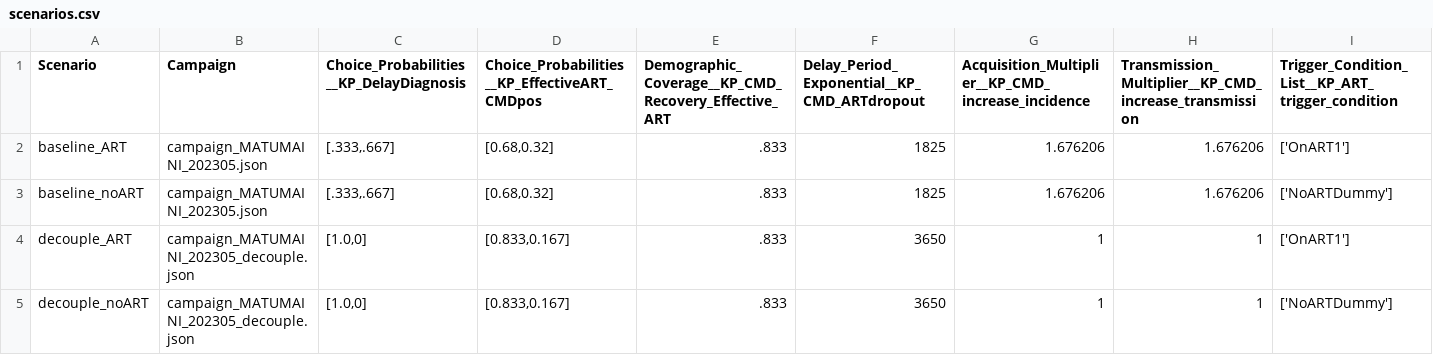
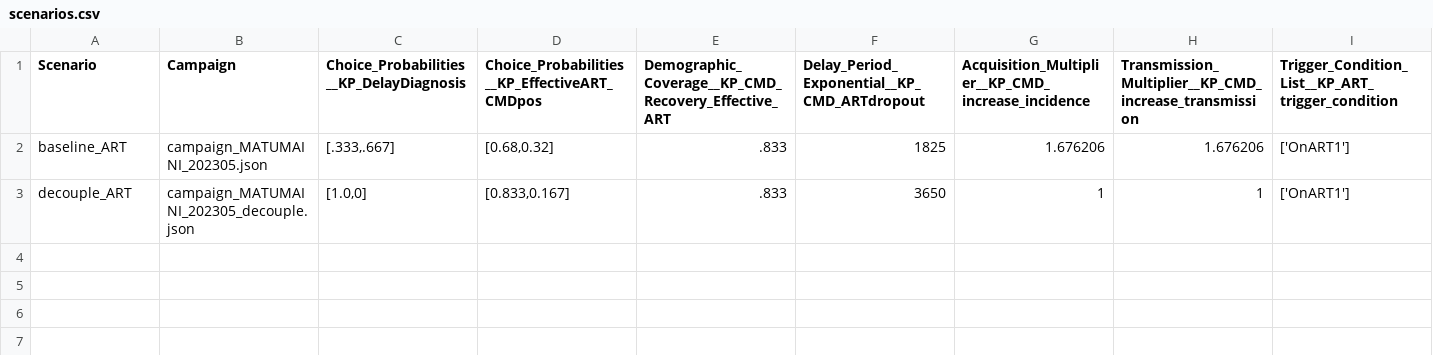
Before and after one commit to BershteynLab/MATUMAINI, a CSV file: 202301_Nyanza_MATUMAINI_MalariaOngoing/scenarios.csv, drawn as a sheet; the diff names each change by its address in the sheet, - before the commit and + after, or states it on an @@ line.

```diff
--- a/202301_Nyanza_MATUMAINI_MalariaOngoing/scenarios.csv
+++ b/202301_Nyanza_MATUMAINI_MalariaOngoing/scenarios.csv
-row 3: baseline_noART | campaign_MATUMAINI_202305.json | [.333,.667] | [0.68,0.32] | .833 | 1825 | 1.676206 | 1.676206 | ['NoARTDummy']
-row 5: decouple_noART | campaign_MATUMAINI_202305_decouple.json | [1.0,0] | [0.833,0.167] | .833 | 3650 | 1 | 1 | ['NoARTDummy']
```
Also changed, not shown: 202301_Nyanza_MATUMAINI_MalariaOngoing/scenarios_modular.csv, 2 other files.
